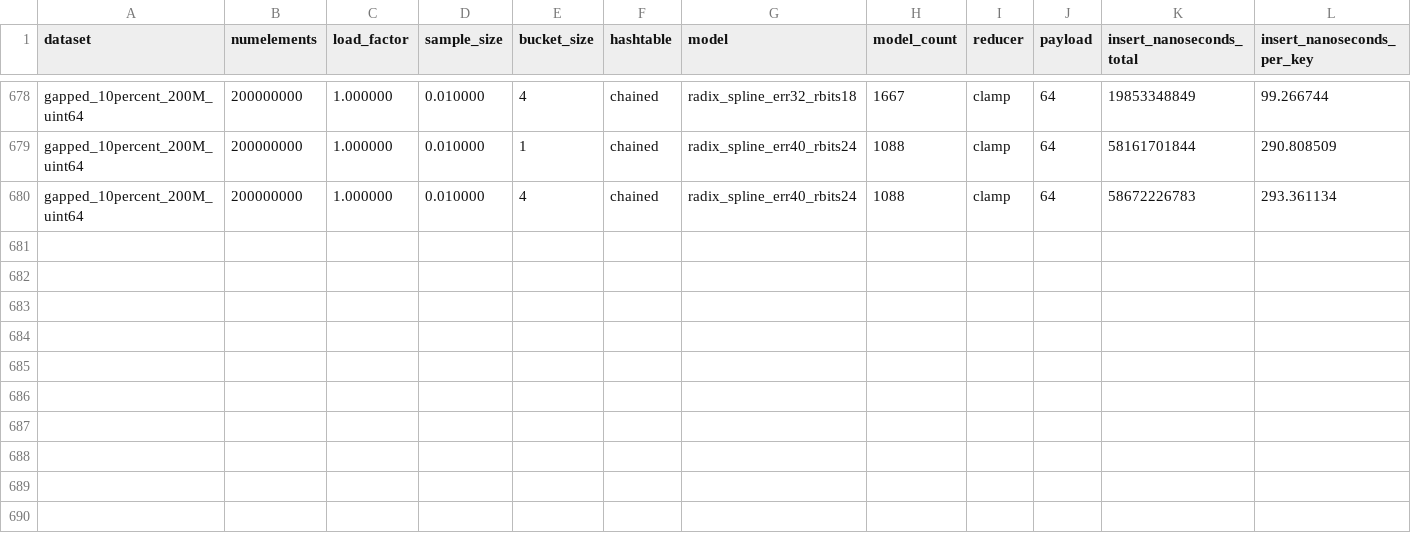
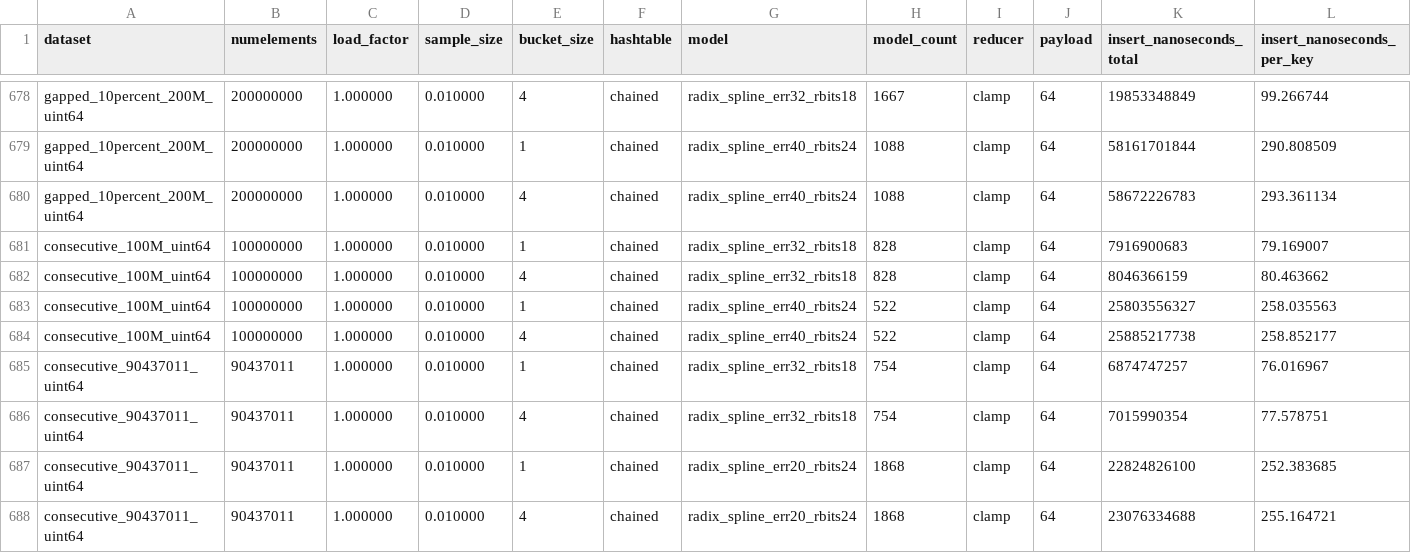
Before and after one commit to DominikHorn/hashing-old-archive, a CSV file: results/hashtable_learned/hashtable_learned-g++-10.csv, drawn as a sheet; only a part is shown, gaps mark what is left out; rows hold the shown columns only; the diff names each change by its address in the sheet, - before the commit and + after, or states it on an @@ line.

```diff
--- a/results/hashtable_learned/hashtable_learned-g++-10.csv
+++ b/results/hashtable_learned/hashtable_learned-g++-10.csv
+row 681: consecutive_100M_uint64 | 100000000 | 1.000000 | 0.010000 | 1 | chained | radix_spline_err32_rbits18 | 828 | clamp | 64 | 7916900683 | 79.169007
+row 682: consecutive_100M_uint64 | 100000000 | 1.000000 | 0.010000 | 4 | chained | radix_spline_err32_rbits18 | 828 | clamp | 64 | 8046366159 | 80.463662
+row 683: consecutive_100M_uint64 | 100000000 | 1.000000 | 0.010000 | 1 | chained | radix_spline_err40_rbits24 | 522 | clamp | 64 | 25803556327 | 258.035563
+row 684: consecutive_100M_uint64 | 100000000 | 1.000000 | 0.010000 | 4 | chained | radix_spline_err40_rbits24 | 522 | clamp | 64 | 25885217738 | 258.852177
+row 685: consecutive_90437011_uint64 | 90437011 | 1.000000 | 0.010000 | 1 | chained | radix_spline_err32_rbits18 | 754 | clamp | 64 | 6874747257 | 76.016967
+row 686: consecutive_90437011_uint64 | 90437011 | 1.000000 | 0.010000 | 4 | chained | radix_spline_err32_rbits18 | 754 | clamp | 64 | 7015990354 | 77.578751
+row 687: consecutive_90437011_uint64 | 90437011 | 1.000000 | 0.010000 | 1 | chained | radix_spline_err20_rbits24 | 1868 | clamp | 64 | 22824826100 | 252.383685
+row 688: consecutive_90437011_uint64 | 90437011 | 1.000000 | 0.010000 | 4 | chained | radix_spline_err20_rbits24 | 1868 | clamp | 64 | 23076334688 | 255.164721
```
Also changed, not shown: results/hashtable_hash/hashtable_hash-g++-10.csv.
